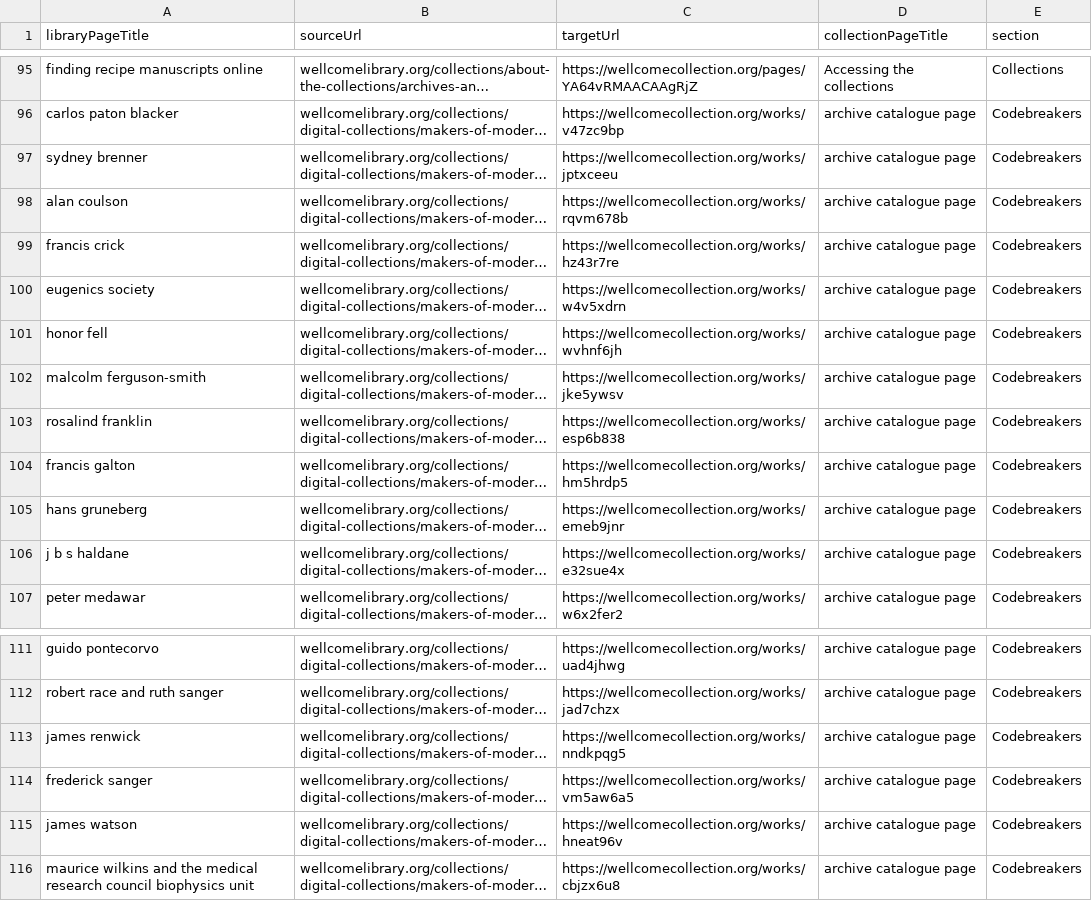
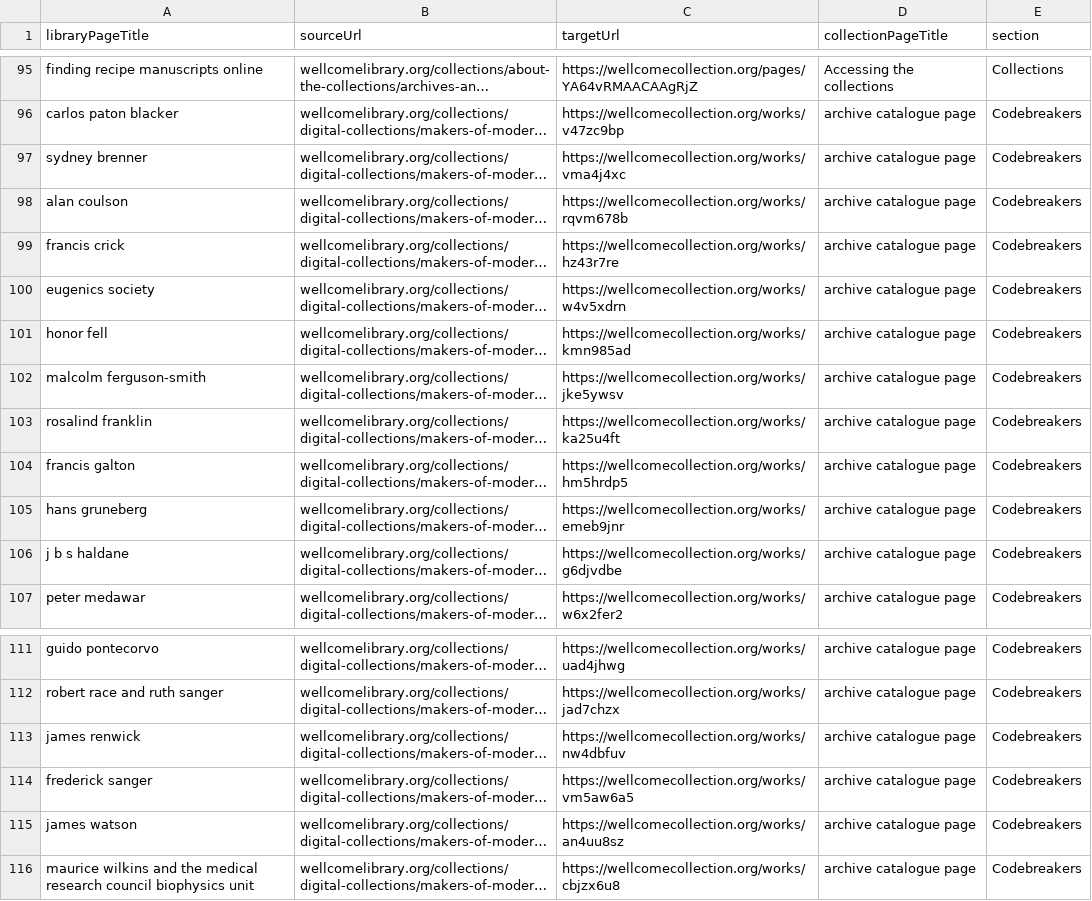
Before and after one commit to wellcomecollection/platform-infrastructure, a CSV file: cloudfront/wellcomelibrary.org/edge-lambda/staticRedirects.csv, drawn as a sheet; only a part is shown, gaps mark what is left out; long unchanged cells end in …; the diff names each change by its address in the sheet, - before the commit and + after, or states it on an @@ line.

Commit message:
fix redirects

```diff
--- a/cloudfront/wellcomelibrary.org/edge-lambda/staticRedirects.csv
+++ b/cloudfront/wellcomelibrary.org/edge-lambda/staticRedirects.csv
-C97 (targetUrl): https://wellcomecollection.org/works/jptxceeu
+C97 (targetUrl): https://wellcomecollection.org/works/vma4j4xc
-C101 (targetUrl): https://wellcomecollection.org/works/wvhnf6jh
+C101 (targetUrl): https://wellcomecollection.org/works/kmn985ad
-C103 (targetUrl): https://wellcomecollection.org/works/esp6b838
+C103 (targetUrl): https://wellcomecollection.org/works/ka25u4ft
-C106 (targetUrl): https://wellcomecollection.org/works/e32sue4x
+C106 (targetUrl): https://wellcomecollection.org/works/g6djvdbe
-C113 (targetUrl): https://wellcomecollection.org/works/nndkpqg5
+C113 (targetUrl): https://wellcomecollection.org/works/nw4dbfuv
-C115 (targetUrl): https://wellcomecollection.org/works/hneat96v
+C115 (targetUrl): https://wellcomecollection.org/works/an4uu8sz
```
